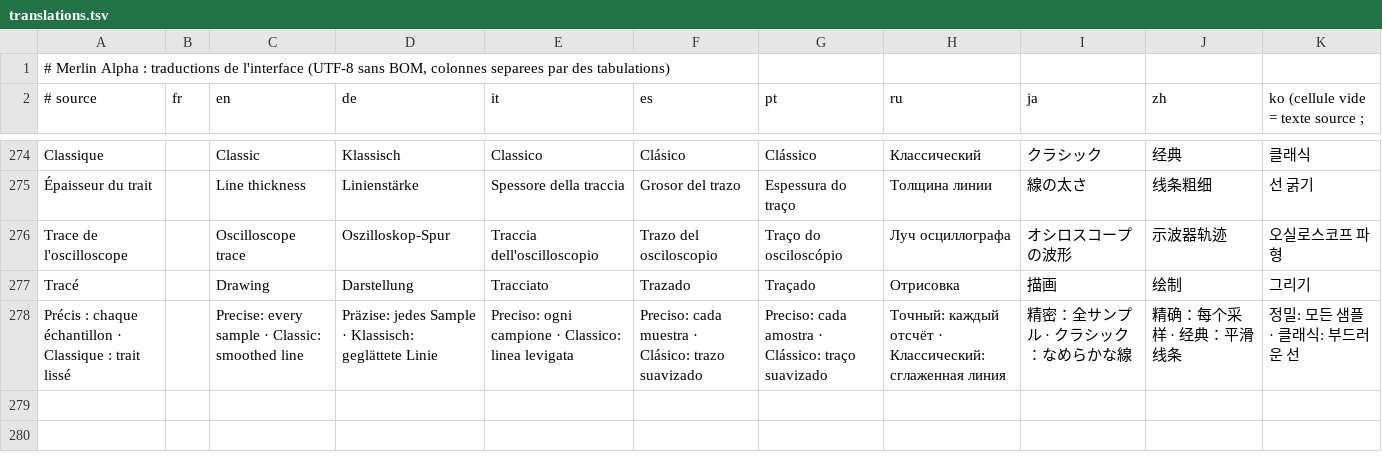
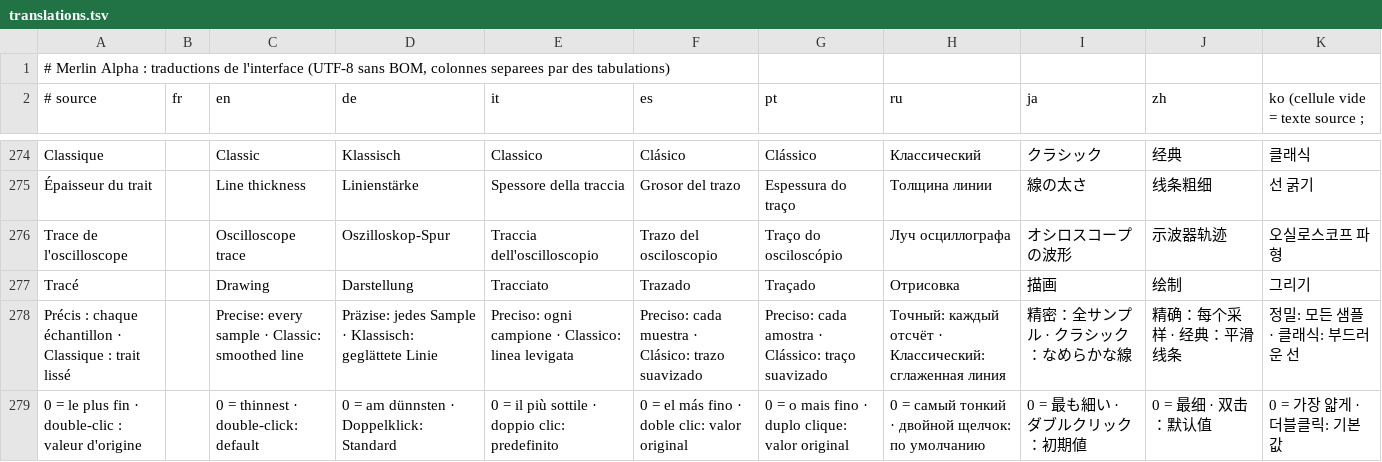
Before and after one commit to Mikshake64x/merlinalpha, a TSV file: Merlin By Mikshake/Source/translations.tsv, drawn as a sheet; only a part is shown, gaps mark what is left out.

```diff
--- a/Merlin By Mikshake/Source/translations.tsv
+++ b/Merlin By Mikshake/Source/translations.tsv
@@ -278 +278,2 @@ Tracé		Drawing	Darstellung	Tracciato	Trazado	Traçado	Отрисовка	描画
 Précis : chaque échantillon · Classique : trait lissé		Precise: every sample · Classic: smoothed line	Präzise: jedes Sample · Klassisch: geglättete Linie	Preciso: ogni campione · Classico: linea levigata	Preciso: cada muestra · Clásico: trazo suavizado	Preciso: cada amostra · Clássico: traço suavizado	Точный: каждый отсчёт · Классический: сглаженная линия	精密：全サンプル · クラシック：なめらかな線	精确：每个采样 · 经典：平滑线条	정밀: 모든 샘플 · 클래식: 부드러운 선
+0 = le plus fin · double-clic : valeur d'origine		0 = thinnest · double-click: default	0 = am dünnsten · Doppelklick: Standard	0 = il più sottile · doppio clic: predefinito	0 = el más fino · doble clic: valor original	0 = o mais fino · duplo clique: valor original	0 = самый тонкий · двойной щелчок: по умолчанию	0 = 最も細い · ダブルクリック：初期値	0 = 最细 · 双击：默认值	0 = 가장 얇게 · 더블클릭: 기본값
```
Also changed, not shown: 20 other files.
